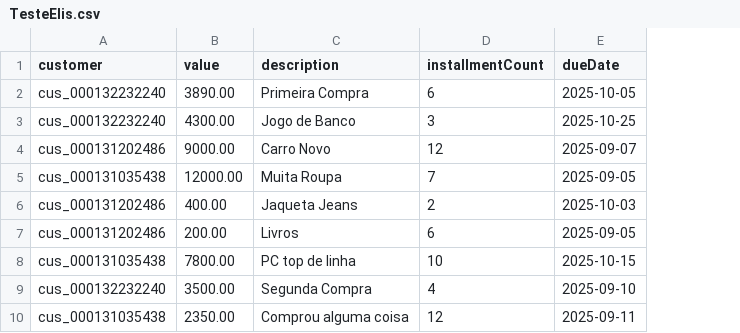
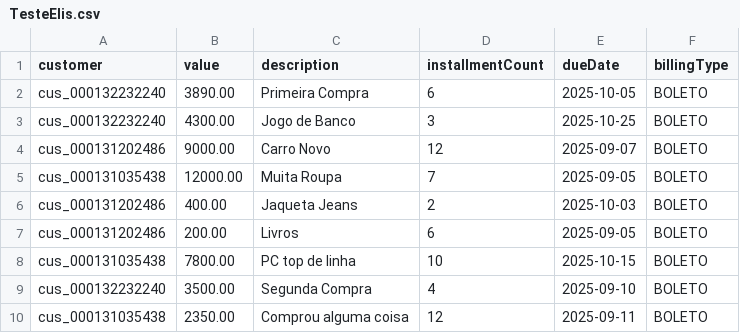
Before and after one commit to wiwiaR/ProjElis, a CSV file: TesteElis.csv, drawn as a sheet; the diff names each change by its address in the sheet, - before the commit and + after, or states it on an @@ line.

```diff
--- a/TesteElis.csv
+++ b/TesteElis.csv
+column F (billingType), rows 2-10: all BOLETO
```
Also changed, not shown: 2 other files.
